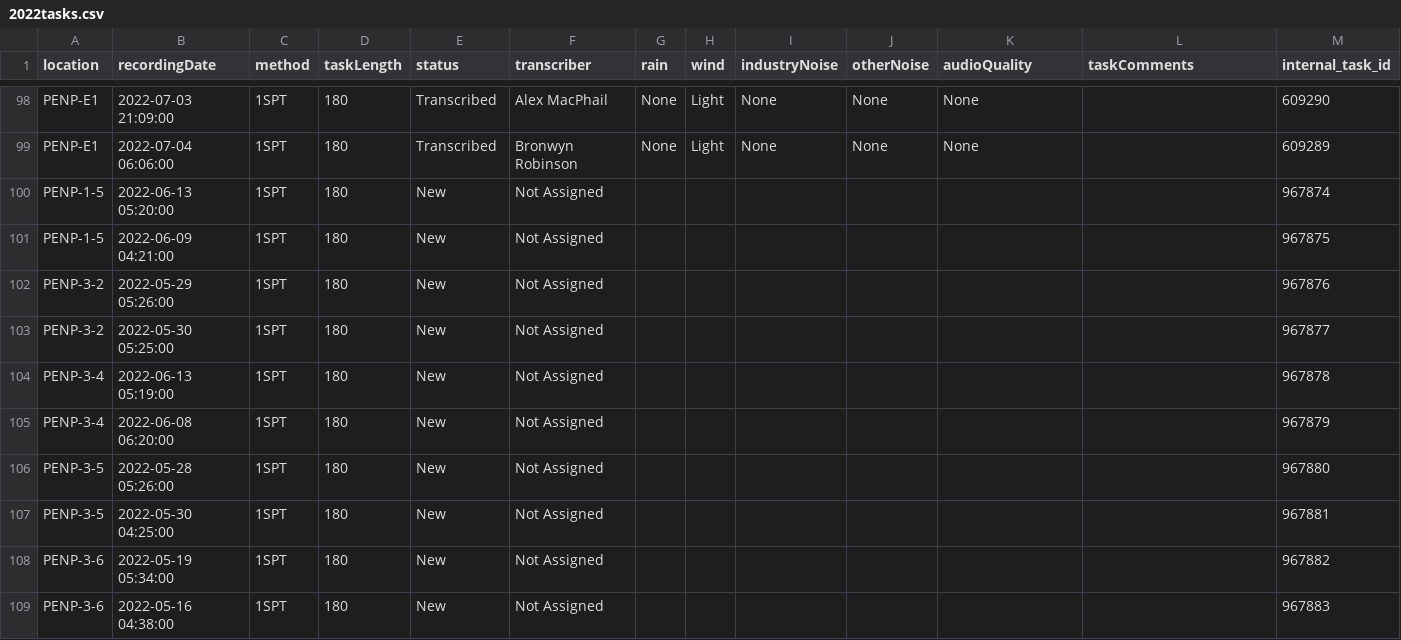
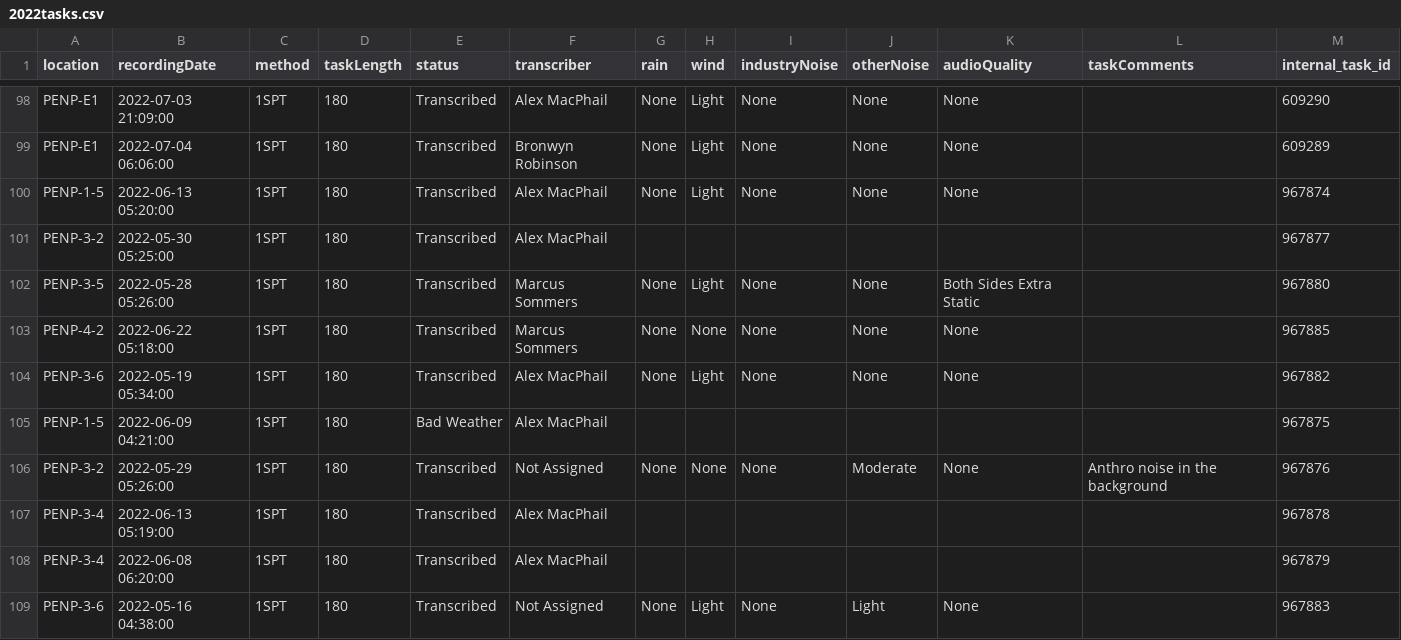
Before and after one commit to biodiversitypathways/peinp, a CSV file: tasks/2022tasks.csv, drawn as a sheet; only a part is shown, gaps mark what is left out; the diff covers the shown part only.

```diff
--- a/tasks/2022tasks.csv
+++ b/tasks/2022tasks.csv
@@ -99,11 +99,11 @@ PENP-E1, 2022-07-03 21:09:00,1SPT,180,Transcribed,Alex MacPhail,None,Light,None,
 PENP-E1, 2022-07-04 06:06:00,1SPT,180,Transcribed,Bronwyn Robinson,None,Light,None,None,None,,609289
-PENP-1-5, 2022-06-13 05:20:00,1SPT,180,New,Not Assigned,,,,,,,967874
-PENP-1-5, 2022-06-09 04:21:00,1SPT,180,New,Not Assigned,,,,,,,967875
-PENP-3-2, 2022-05-29 05:26:00,1SPT,180,New,Not Assigned,,,,,,,967876
-PENP-3-2, 2022-05-30 05:25:00,1SPT,180,New,Not Assigned,,,,,,,967877
-PENP-3-4, 2022-06-13 05:19:00,1SPT,180,New,Not Assigned,,,,,,,967878
-PENP-3-4, 2022-06-08 06:20:00,1SPT,180,New,Not Assigned,,,,,,,967879
-PENP-3-5, 2022-05-28 05:26:00,1SPT,180,New,Not Assigned,,,,,,,967880
-PENP-3-5, 2022-05-30 04:25:00,1SPT,180,New,Not Assigned,,,,,,,967881
-PENP-3-6, 2022-05-19 05:34:00,1SPT,180,New,Not Assigned,,,,,,,967882
-PENP-3-6, 2022-05-16 04:38:00,1SPT,180,New,Not Assigned,,,,,,,967883
+PENP-1-5, 2022-06-13 05:20:00,1SPT,180,Transcribed,Alex MacPhail,None,Light,None,None,None,,967874
+PENP-3-2, 2022-05-30 05:25:00,1SPT,180,Transcribed,Alex MacPhail,,,,,,,967877
+PENP-3-5, 2022-05-28 05:26:00,1SPT,180,Transcribed,Marcus Sommers,None,Light,None,None,Both Sides Extra Static,,967880
+PENP-4-2, 2022-06-22 05:18:00,1SPT,180,Transcribed,Marcus Sommers,None,None,None,None,None,,967885
+PENP-3-6, 2022-05-19 05:34:00,1SPT,180,Transcribed,Alex MacPhail,None,Light,None,None,None,,967882
+PENP-1-5, 2022-06-09 04:21:00,1SPT,180,Bad Weather,Alex MacPhail,,,,,,,967875
+PENP-3-2, 2022-05-29 05:26:00,1SPT,180,Transcribed,Not Assigned,None,None,None,Moderate,None,Anthro noise in the background,967876
+PENP-3-4, 2022-06-13 05:19:00,1SPT,180,Transcribed,Alex MacPhail,,,,,,,967878
+PENP-3-4, 2022-06-08 06:20:00,1SPT,180,Transcribed,Alex MacPhail,,,,,,,967879
+PENP-3-6, 2022-05-16 04:38:00,1SPT,180,Transcribed,Not Assigned,None,Light,None,Light,None,,967883
```
Also changed, not shown: 3 added rows, 3 removed rows and 14 edited cells elsewhere in this file, penp_recordings.csv, tasks/2021tasks.csv, 7 other files.
